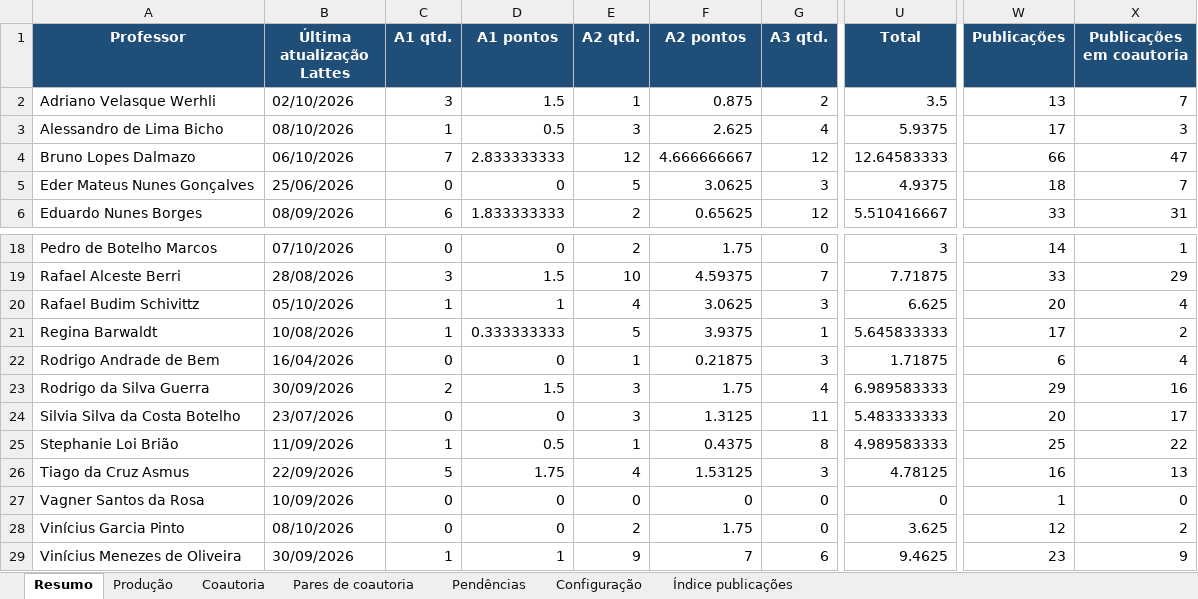
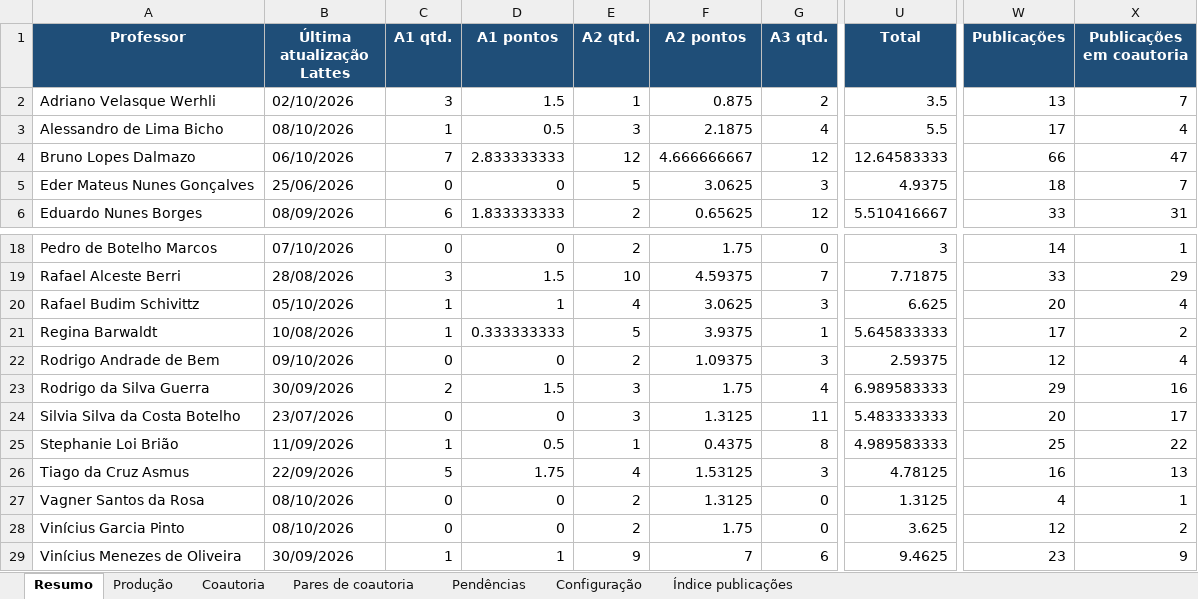
Before and after one commit to brunoldalmazo/ppgcomp-lattes, an Excel workbook: output/2026/avaliacao_ppgcomp_2026.xlsx, sheet Resumo, drawn as a sheet; only a part is shown, gaps mark what is left out; values as stored, in another font and other column widths than the file's, no borders; the diff names each change by its address in the sheet, - before the commit and + after, or states it on an @@ line.

Commit message:
Atualiza artigo

```diff
--- a/output/2026/avaliacao_ppgcomp_2026.xlsx (sheet Resumo)
+++ b/output/2026/avaliacao_ppgcomp_2026.xlsx (sheet Resumo)
-F3 (A2 pontos): 2.625
+F3 (A2 pontos): 2.1875
-U3 (Total): 5.9375
+U3 (Total): 5.5
-X3 (Publicações em coautoria): 3
+X3 (Publicações em coautoria): 4
-B22 (Última atualização Lattes): 16/04/2026
+B22 (Última atualização Lattes): 09/10/2026
-E22 (A2 qtd.): 1
+E22 (A2 qtd.): 2
-F22 (A2 pontos): 0.21875
+F22 (A2 pontos): 1.09375
-U22 (Total): 1.71875
+U22 (Total): 2.59375
-W22 (Publicações): 6
+W22 (Publicações): 12
-B27 (Última atualização Lattes): 10/09/2026
+B27 (Última atualização Lattes): 08/10/2026
-E27 (A2 qtd.): 0
+E27 (A2 qtd.): 2
-F27 (A2 pontos): 0
+F27 (A2 pontos): 1.3125
-U27 (Total): 0
+U27 (Total): 1.3125
-W27 (Publicações): 1
+W27 (Publicações): 4
-X27 (Publicações em coautoria): 0
+X27 (Publicações em coautoria): 1
```
Also changed, not shown: sheet Produção, sheet Pendências, sheet Coautoria, sheet Índice publicações, sheet Pares de coautoria, 1 other file.
